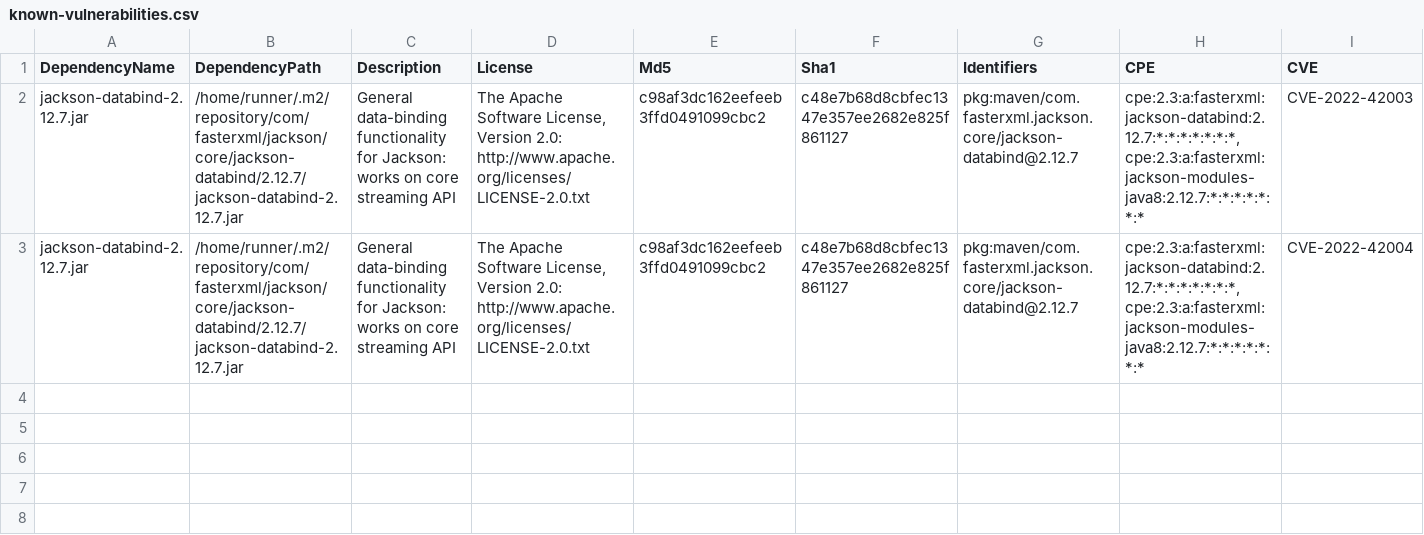
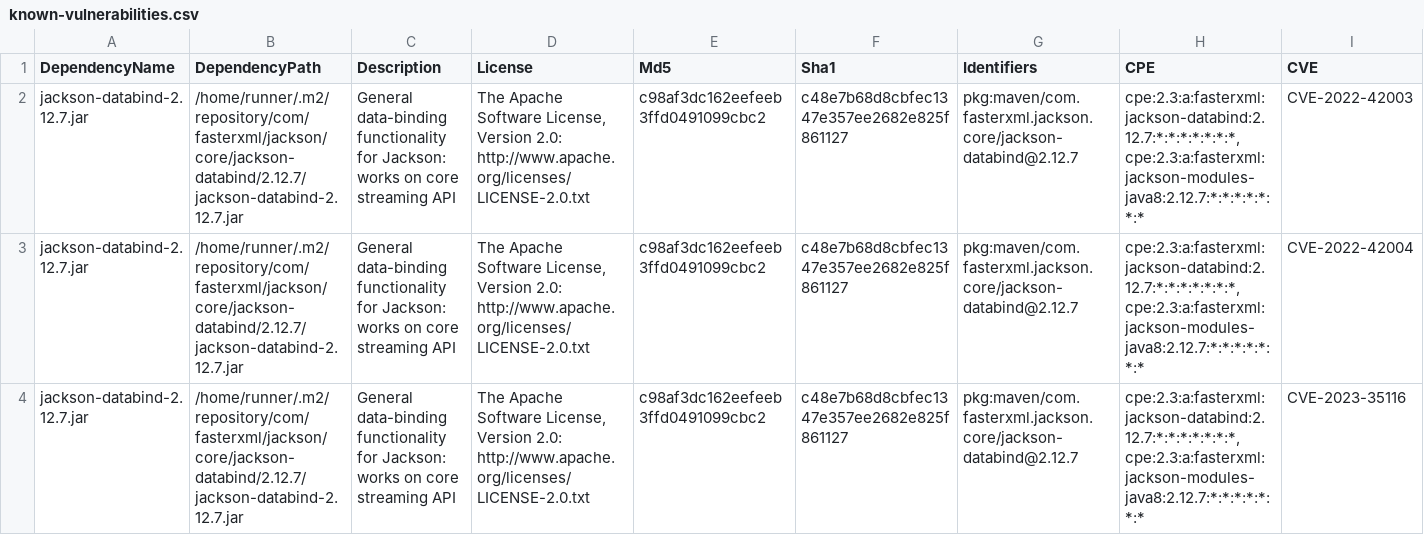
Before and after one commit to piotr-yuxuan/slava-record, a CSV file: doc/known-vulnerabilities.csv, drawn as a sheet; only a part is shown; rows hold the shown columns only; the diff names each change by its address in the sheet, - before the commit and + after, or states it on an @@ line.

Commit message:
Update known vulnerabilities

```diff
--- a/doc/known-vulnerabilities.csv
+++ b/doc/known-vulnerabilities.csv
+row 4: jackson-databind-2.12.7.jar | /home/runner/.m2/repository/com/fasterxml/jackson/core/jackson-databind/2.12.7/jackson-databind-2.12.7.jar | General data-binding functionality for Jackson: works on core streaming API | The Apache Software License, Version 2.0: http://www.apache.org/licenses/LICENSE-2.0.txt | c98af3dc162eefeeb3ffd0491099cbc2 | c48e7b68d8cbfec1347e357ee2682e825f861127 | pkg:maven/com.fasterxml.jackson.core/jackson-databind@2.12.7 | cpe:2.3:a:fasterxml:jackson-databind:2.12.7:*:*:*:*:*:*:*, cpe:2.3:a:fasterxml:jackson-modules-java8:2.12.7:*:*:*:*:*:*:* | CVE-2023-35116
```
